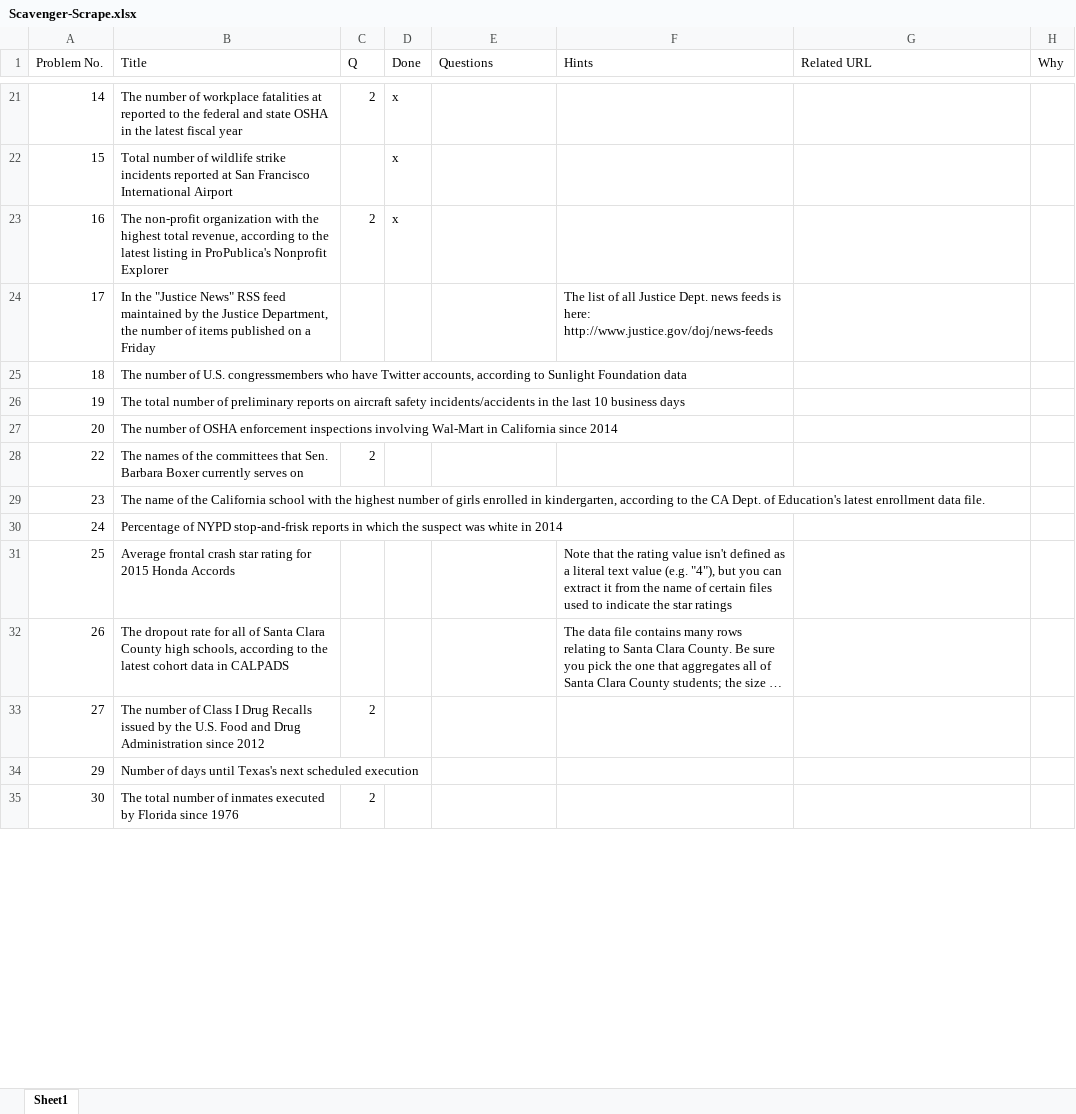
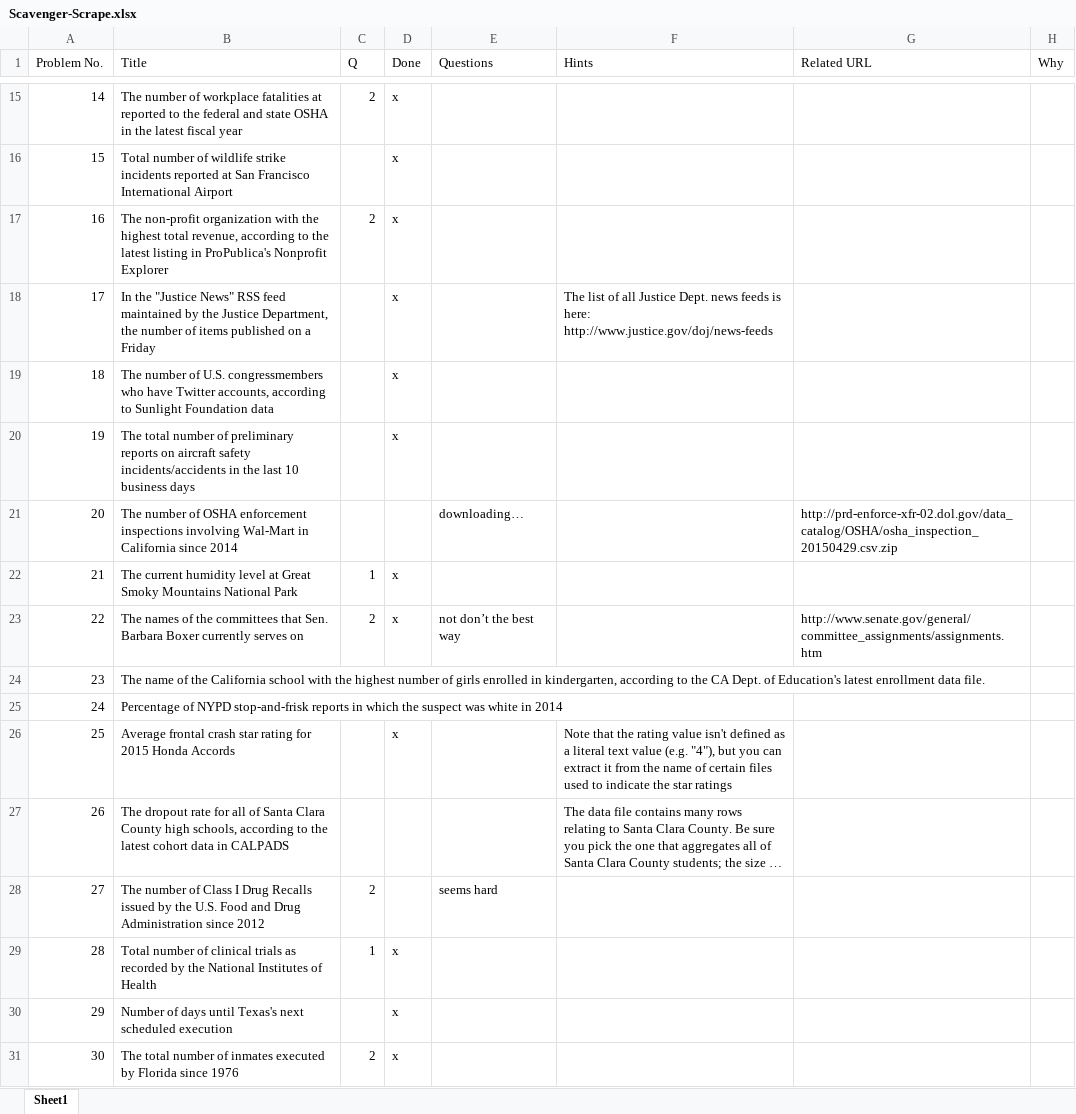
Before and after one commit to dflatow/compjour-sss, an Excel workbook: Scavenger-Scrape.xlsx, sheet Sheet1, drawn as a sheet; only a part is shown, gaps mark what is left out; long unchanged cells end in …; values as stored, in another font and other column widths than the file's, no borders; addresses are those after the commit; the diff covers the shown part only; the diff names each change by its address in the sheet, - before the commit and + after, or states it on an @@ line.

Commit message:
updated

```diff
--- a/Scavenger-Scrape.xlsx (sheet Sheet1)
+++ b/Scavenger-Scrape.xlsx (sheet Sheet1)
-D18:D20 (Done): (empty)
+D18:D20 (Done): x
-E21 (Questions): (empty)
+E21 (Questions): downloading…
-G21 (Related URL): (empty)
+G21 (Related URL): http://prd-enforce-xfr-02.dol.gov/data_catalog/OSHA/osha_inspection_20150429.csv.zip
@@ row 9 moved to row 22: 21 @@
-D23 (Done): (empty)
+D23 (Done): x
-E23 (Questions): (empty)
+E23 (Questions): not don’t the best way
-G23 (Related URL): (empty)
+G23 (Related URL): http://www.senate.gov/general/committee_assignments/assignments.htm
-D26 (Done): (empty)
+D26 (Done): x
-E28 (Questions): (empty)
+E28 (Questions): seems hard
@@ row 10 moved to row 29: 28 @@
-D30:D31 (Done): (empty)
+D30:D31 (Done): x
```
Also changed, not shown: 6 moved rows and 21 edited cells elsewhere in this sheet.
